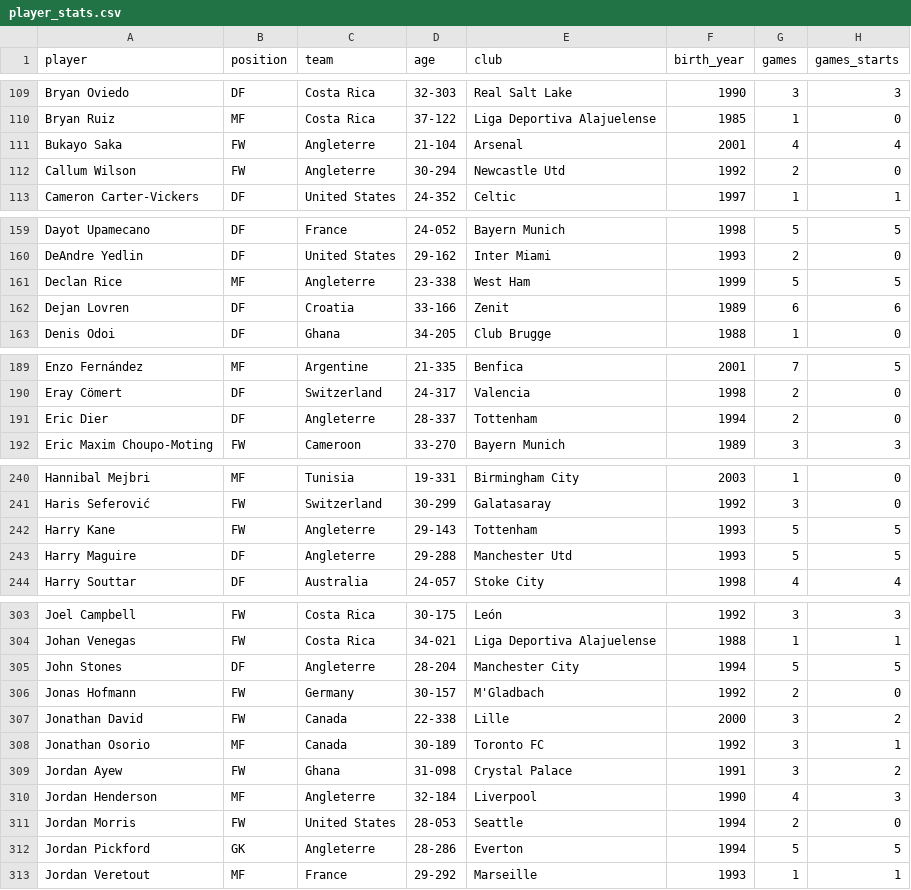
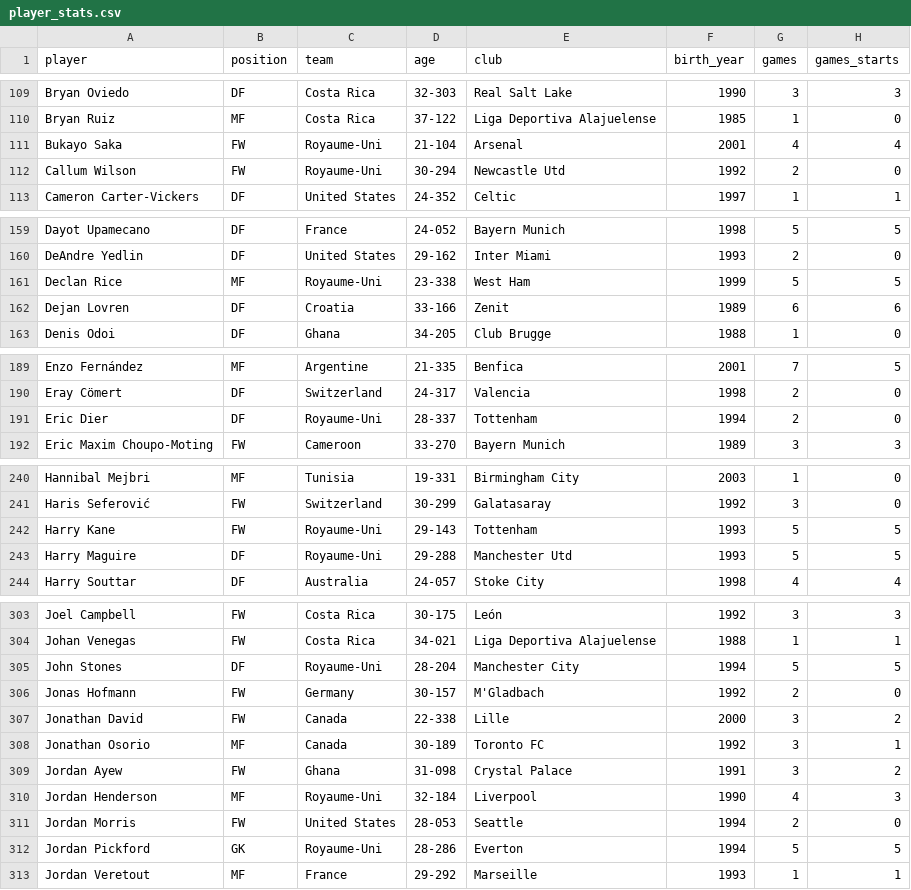
Before and after one commit to Corentints/best-football-championship, a CSV file: datasets/2022/raw/player_stats.csv, drawn as a sheet; only a part is shown, gaps mark what is left out; the diff covers the shown part only; the diff names each change by its address in the sheet, - before the commit and + after, or states it on an @@ line.

```diff
--- a/datasets/2022/raw/player_stats.csv
+++ b/datasets/2022/raw/player_stats.csv
-C111:C112 (team): Angleterre
+C111:C112 (team): Royaume-Uni
-C161 (team): Angleterre
+C161 (team): Royaume-Uni
-C191 (team): Angleterre
+C191 (team): Royaume-Uni
-C242:C243 (team): Angleterre
+C242:C243 (team): Royaume-Uni
-C305 (team): Angleterre
+C305 (team): Royaume-Uni
-C310 (team): Angleterre
+C310 (team): Royaume-Uni
-C312 (team): Angleterre
+C312 (team): Royaume-Uni
```
Also changed, not shown: 11 edited cells elsewhere in this file, datasets/2022/final/championship.csv, datasets/2022/final/filtered_player_championship.csv, 2 other files.
